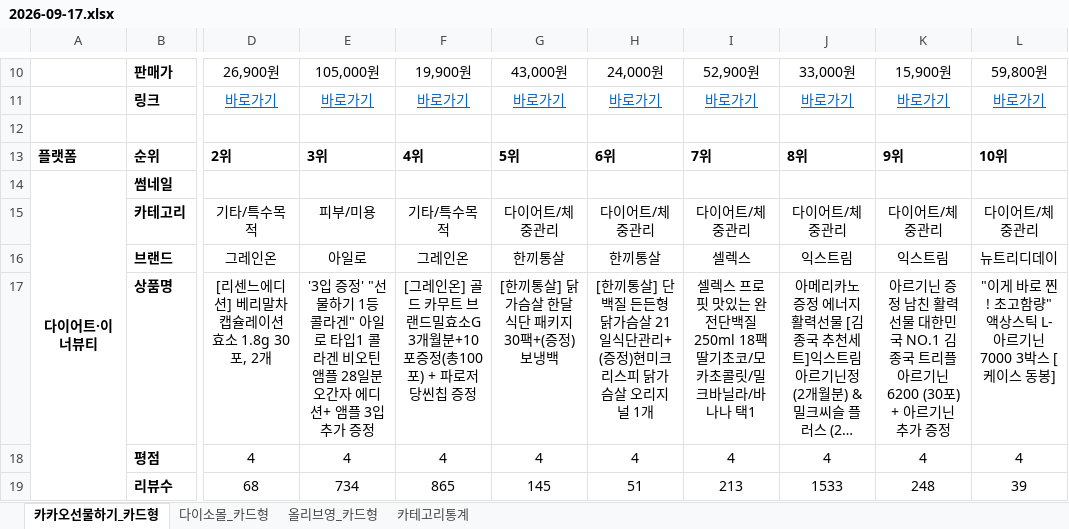
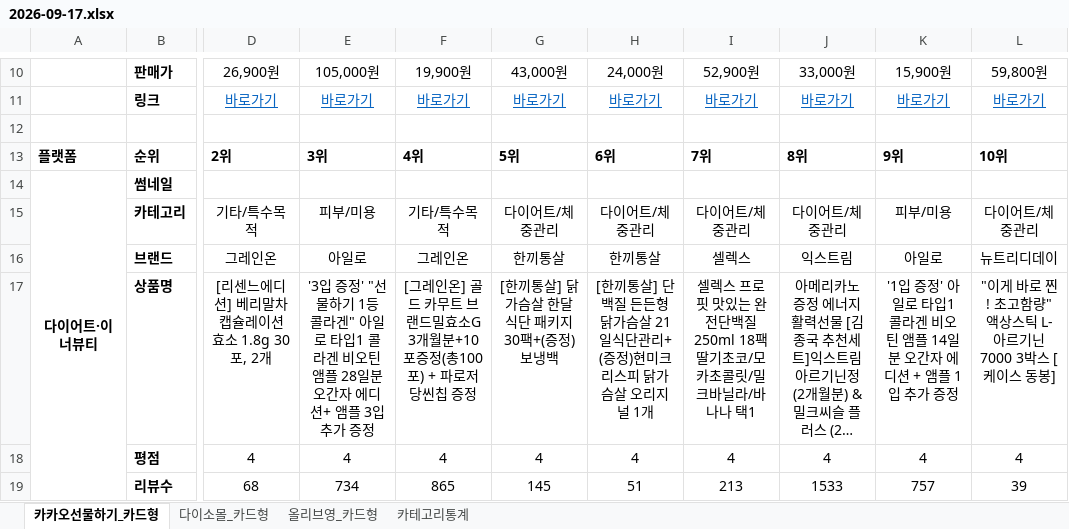
Before and after one commit to primexx98-sudo/online-mall-ranking, an Excel workbook: data/daily/2026-09/2026-09-17.xlsx, sheet 카카오선물하기_카드형, drawn as a sheet; only a part is shown, gaps mark what is left out; long unchanged cells end in …; values as stored, in another font and other column widths than the file's, no borders; charts and pictures not drawn; the diff covers the shown part only; the diff names each change by its address in the sheet, - before the commit and + after, or states it on an @@ line.

```diff
--- a/data/daily/2026-09/2026-09-17.xlsx (sheet 카카오선물하기_카드형)
+++ b/data/daily/2026-09/2026-09-17.xlsx (sheet 카카오선물하기_카드형)
-K15: 다이어트/체중관리
+K15: 피부/미용
-K16: 익스트림
+K16: 아일로
-K17: 아르기닌 증정 남친 활력선물 대한민국 NO.1 김종국 트리플아르기닌 6200 (30포) + 아르기닌 추가…
+K17: '1입 증정' 아일로 타입1 콜라겐 비오틴 앰플 14일분 오간자 에디션 + 앰플 1입 추가…
-K19: 248
+K19: 757
```
Also changed, not shown: 4 added rows, 4 removed rows and 2 edited cells elsewhere in this sheet, sheet 올리브영_카드형, sheet 다이소몰_카드형, sheet 카테고리통계, charts or pictures.
